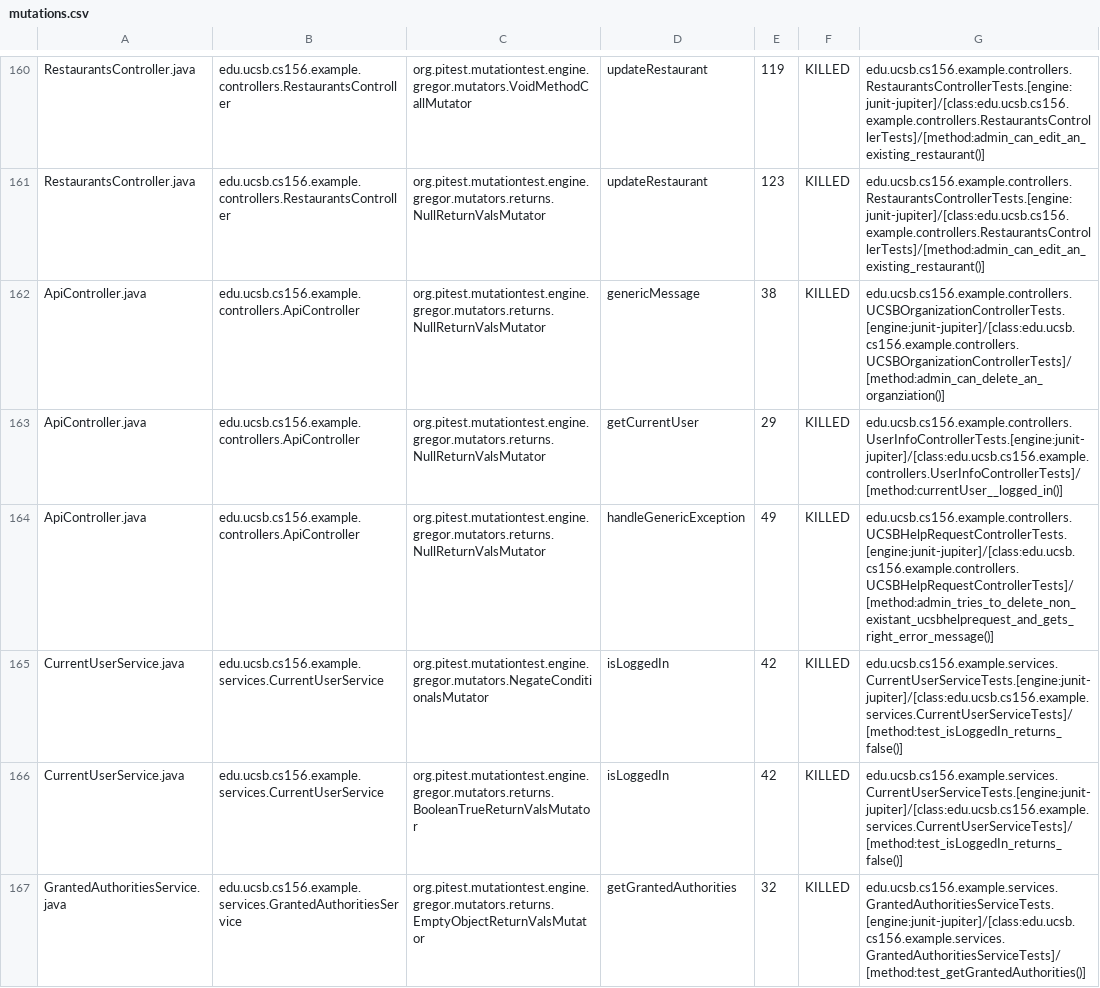
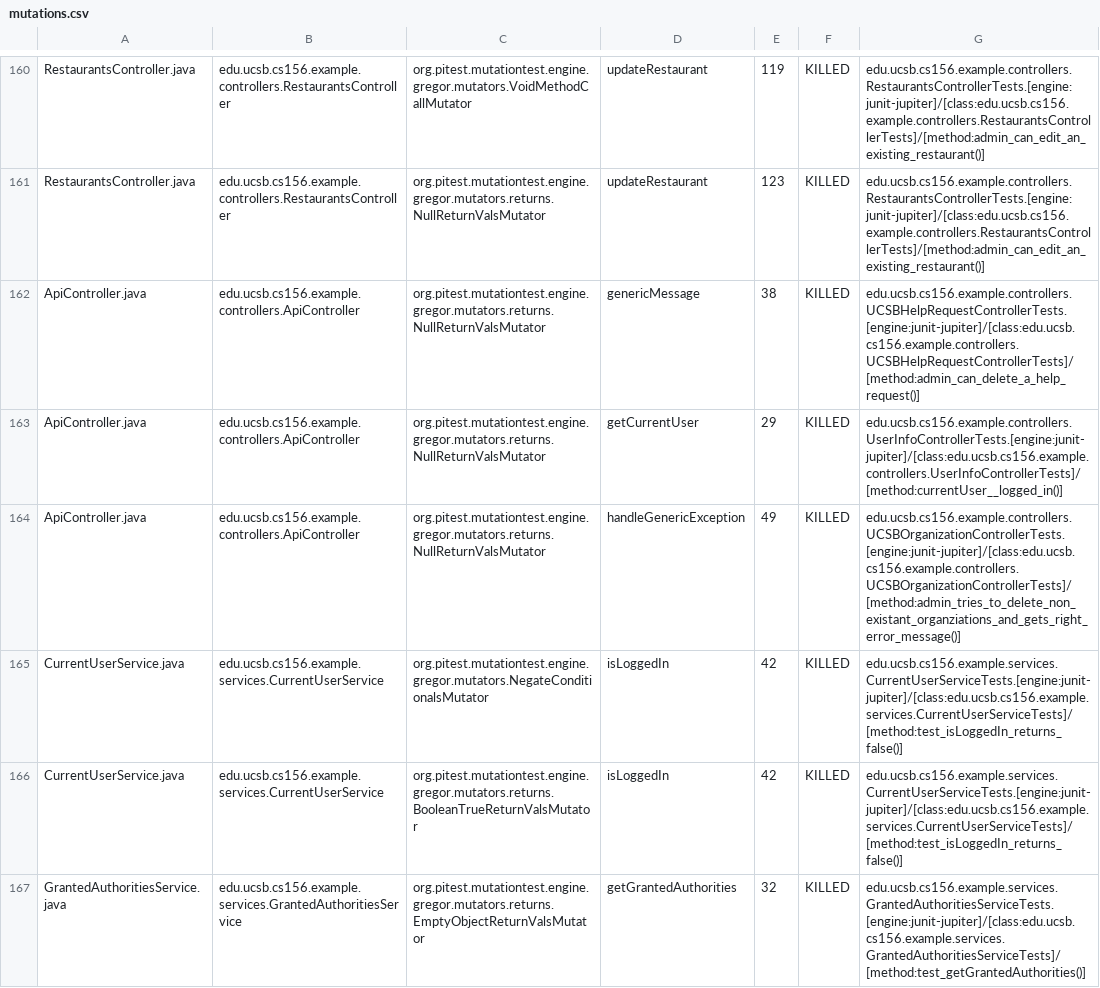
Before and after one commit to ucsb-cs156-s24/team03-s24-5pm-7, a CSV file: prs/85/pitest/mutations.csv, drawn as a sheet; only a part is shown, gaps mark what is left out.

Commit message:
Deploying to gh-pages from @ ucsb-cs156-s24/team03-s24-5pm-7@c37722a0413a7340a526496950ff1bddbddb5597 🚀

```diff
--- a/prs/85/pitest/mutations.csv
+++ b/prs/85/pitest/mutations.csv
@@ -161,5 +161,5 @@ RestaurantsController.java,edu.ucsb.cs156.example.controllers.RestaurantsControl
 RestaurantsController.java,edu.ucsb.cs156.example.controllers.RestaurantsController,org.pitest.mutationtest.engine.gregor.mutators.returns.NullReturnValsMutator,updateRestaurant,123,KILLED,edu.ucsb.cs156.example.controllers.RestaurantsControllerTests.[engine:junit-jupiter]/[class:edu.ucsb.cs156.example.controllers.RestaurantsControllerTests]/[method:admin_can_edit_an_existing_restaurant()]
-ApiController.java,edu.ucsb.cs156.example.controllers.ApiController,org.pitest.mutationtest.engine.gregor.mutators.returns.NullReturnValsMutator,genericMessage,38,KILLED,edu.ucsb.cs156.example.controllers.UCSBOrganizationControllerTests.[engine:junit-jupiter]/[class:edu.ucsb.cs156.example.controllers.UCSBOrganizationControllerTests]/[method:admin_can_delete_an_organziation()]
+ApiController.java,edu.ucsb.cs156.example.controllers.ApiController,org.pitest.mutationtest.engine.gregor.mutators.returns.NullReturnValsMutator,genericMessage,38,KILLED,edu.ucsb.cs156.example.controllers.UCSBHelpRequestControllerTests.[engine:junit-jupiter]/[class:edu.ucsb.cs156.example.controllers.UCSBHelpRequestControllerTests]/[method:admin_can_delete_a_help_request()]
 ApiController.java,edu.ucsb.cs156.example.controllers.ApiController,org.pitest.mutationtest.engine.gregor.mutators.returns.NullReturnValsMutator,getCurrentUser,29,KILLED,edu.ucsb.cs156.example.controllers.UserInfoControllerTests.[engine:junit-jupiter]/[class:edu.ucsb.cs156.example.controllers.UserInfoControllerTests]/[method:currentUser__logged_in()]
-ApiController.java,edu.ucsb.cs156.example.controllers.ApiController,org.pitest.mutationtest.engine.gregor.mutators.returns.NullReturnValsMutator,handleGenericException,49,KILLED,edu.ucsb.cs156.example.controllers.UCSBHelpRequestControllerTests.[engine:junit-jupiter]/[class:edu.ucsb.cs156.example.controllers.UCSBHelpRequestControllerTests]/[method:admin_tries_to_delete_non_existant_ucsbhelprequest_and_gets_right_error_message()]
+ApiController.java,edu.ucsb.cs156.example.controllers.ApiController,org.pitest.mutationtest.engine.gregor.mutators.returns.NullReturnValsMutator,handleGenericException,49,KILLED,edu.ucsb.cs156.example.controllers.UCSBOrganizationControllerTests.[engine:junit-jupiter]/[class:edu.ucsb.cs156.example.controllers.UCSBOrganizationControllerTests]/[method:admin_tries_to_delete_non_existant_organziations_and_gets_right_error_message()]
 CurrentUserService.java,edu.ucsb.cs156.example.services.CurrentUserService,org.pitest.mutationtest.engine.gregor.mutators.NegateConditionalsMutator,isLoggedIn,42,KILLED,edu.ucsb.cs156.example.services.CurrentUserServiceTests.[engine:junit-jupiter]/[class:edu.ucsb.cs156.example.services.CurrentUserServiceTests]/[method:test_isLoggedIn_returns_false()]
```
Also changed, not shown: 18 other files.
